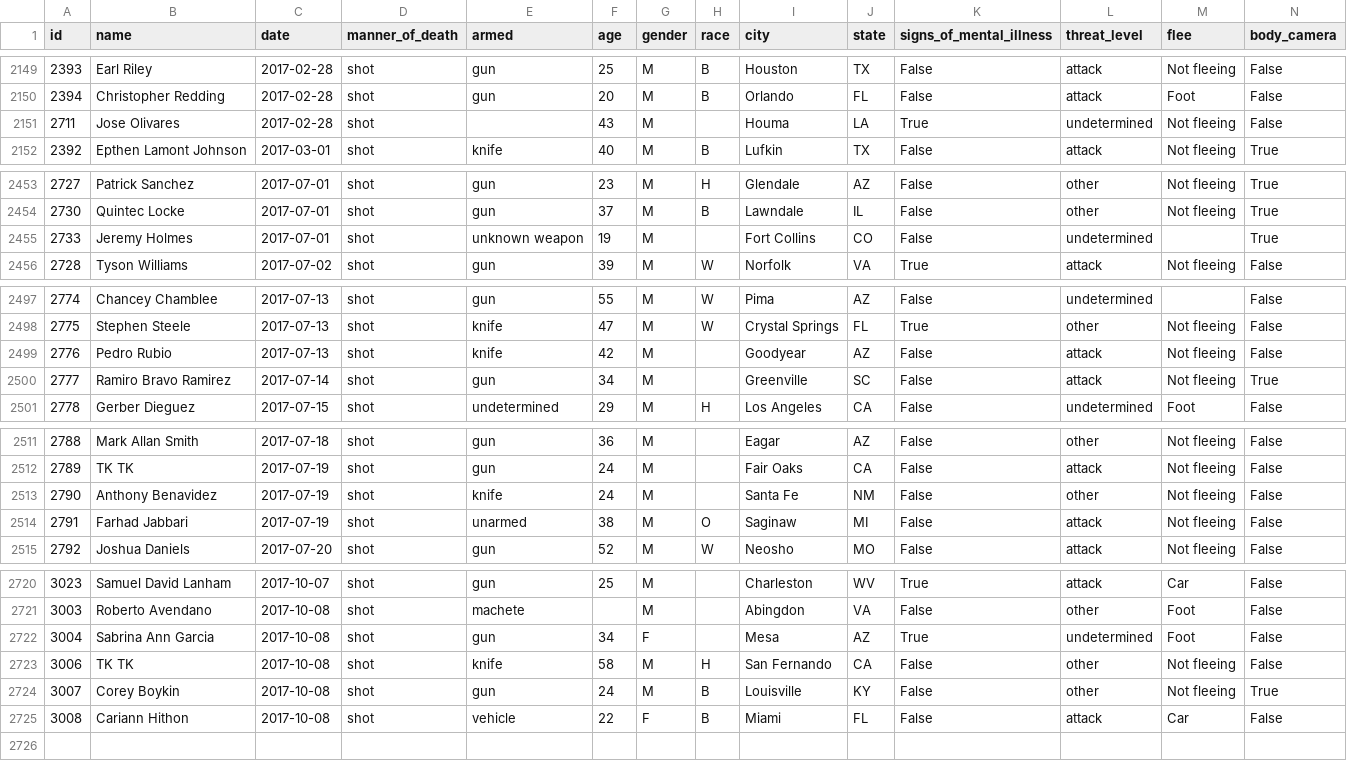
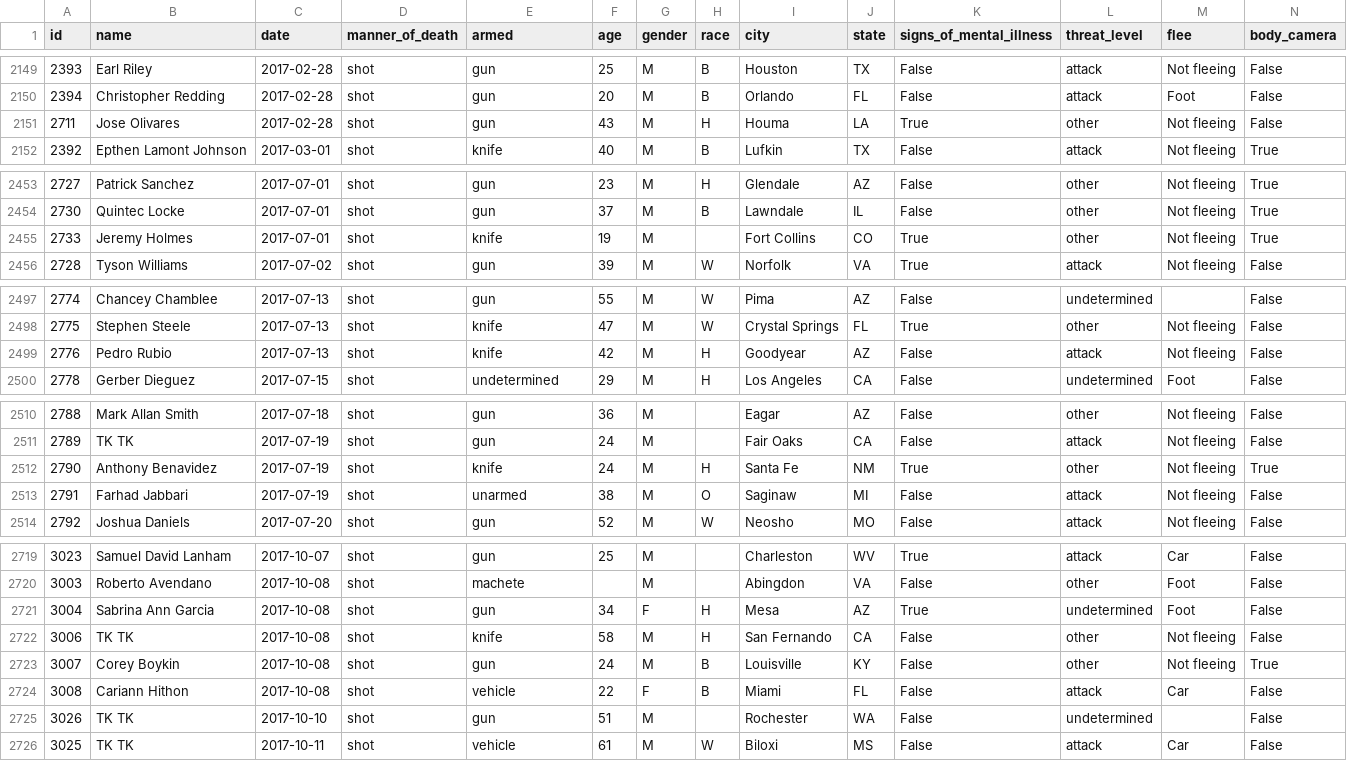
Before and after one commit to washingtonpost/data-police-shootings, a CSV file: fatal-police-shootings-data.csv, drawn as a sheet; only a part is shown, gaps mark what is left out; the diff covers the shown part only.

Commit message:
2725 people have been shot and killed by police since Jan. 1, 2015.

```diff
--- a/fatal-police-shootings-data.csv
+++ b/fatal-police-shootings-data.csv
@@ -2150,3 +2150,3 @@ id,name,date,manner_of_death,armed,age,gender,race,city,state,signs_of_mental_il
 2394,Christopher Redding,2017-02-28,shot,gun,20,M,B,Orlando,FL,False,attack,Foot,False
-2711,Jose Olivares,2017-02-28,shot,,43,M,,Houma,LA,True,undetermined,Not fleeing,False
+2711,Jose Olivares,2017-02-28,shot,gun,43,M,H,Houma,LA,True,other,Not fleeing,False
 2392,Epthen Lamont Johnson,2017-03-01,shot,knife,40,M,B,Lufkin,TX,False,attack,Not fleeing,True
@@ -2454,3 +2454,3 @@ id,name,date,manner_of_death,armed,age,gender,race,city,state,signs_of_mental_il
 2730,Quintec Locke,2017-07-01,shot,gun,37,M,B,Lawndale,IL,False,other,Not fleeing,True
-2733,Jeremy Holmes,2017-07-01,shot,unknown weapon,19,M,,Fort Collins,CO,False,undetermined,,True
+2733,Jeremy Holmes,2017-07-01,shot,knife,19,M,,Fort Collins,CO,True,other,Not fleeing,True
 2728,Tyson Williams,2017-07-02,shot,gun,39,M,W,Norfolk,VA,True,attack,Not fleeing,False
@@ -2498,4 +2498,3 @@ id,name,date,manner_of_death,armed,age,gender,race,city,state,signs_of_mental_il
 2775,Stephen Steele,2017-07-13,shot,knife,47,M,W,Crystal Springs,FL,True,other,Not fleeing,False
-2776,Pedro Rubio,2017-07-13,shot,knife,42,M,,Goodyear,AZ,False,attack,Not fleeing,False
-2777,Ramiro Bravo Ramirez,2017-07-14,shot,gun,34,M,,Greenville,SC,False,attack,Not fleeing,True
+2776,Pedro Rubio,2017-07-13,shot,knife,42,M,H,Goodyear,AZ,False,attack,Not fleeing,False
 2778,Gerber Dieguez,2017-07-15,shot,undetermined,29,M,H,Los Angeles,CA,False,undetermined,Foot,False
@@ -2512,3 +2511,3 @@ id,name,date,manner_of_death,armed,age,gender,race,city,state,signs_of_mental_il
 2789,TK TK,2017-07-19,shot,gun,24,M,,Fair Oaks,CA,False,attack,Not fleeing,False
-2790,Anthony Benavidez,2017-07-19,shot,knife,24,M,,Santa Fe,NM,False,other,Not fleeing,False
+2790,Anthony Benavidez,2017-07-19,shot,knife,24,M,H,Santa Fe,NM,True,other,Not fleeing,True
 2791,Farhad Jabbari,2017-07-19,shot,unarmed,38,M,O,Saginaw,MI,False,attack,Not fleeing,False
@@ -2721,3 +2720,3 @@ id,name,date,manner_of_death,armed,age,gender,race,city,state,signs_of_mental_il
 3003,Roberto Avendano,2017-10-08,shot,machete,,M,,Abingdon,VA,False,other,Foot,False
-3004,Sabrina Ann Garcia,2017-10-08,shot,gun,34,F,,Mesa,AZ,True,undetermined,Foot,False
+3004,Sabrina Ann Garcia,2017-10-08,shot,gun,34,F,H,Mesa,AZ,True,undetermined,Foot,False
 3006,TK TK,2017-10-08,shot,knife,58,M,H,San Fernando,CA,False,other,Not fleeing,False
@@ -2725 +2724,3 @@ id,name,date,manner_of_death,armed,age,gender,race,city,state,signs_of_mental_il
 3008,Cariann Hithon,2017-10-08,shot,vehicle,22,F,B,Miami,FL,False,attack,Car,False
+3026,TK TK,2017-10-10,shot,gun,51,M,,Rochester,WA,False,undetermined,,False
+3025,TK TK,2017-10-11,shot,vehicle,61,M,W,Biloxi,MS,False,attack,Car,False
```
Also changed, not shown: 25 edited cells elsewhere in this file.
